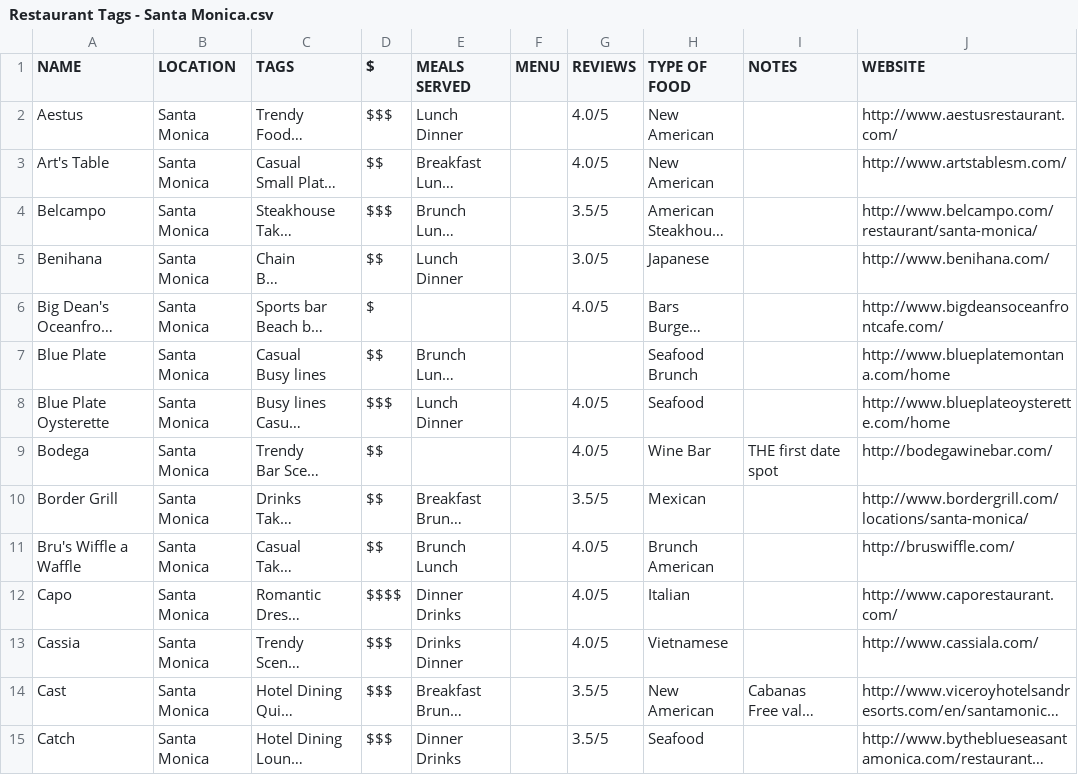
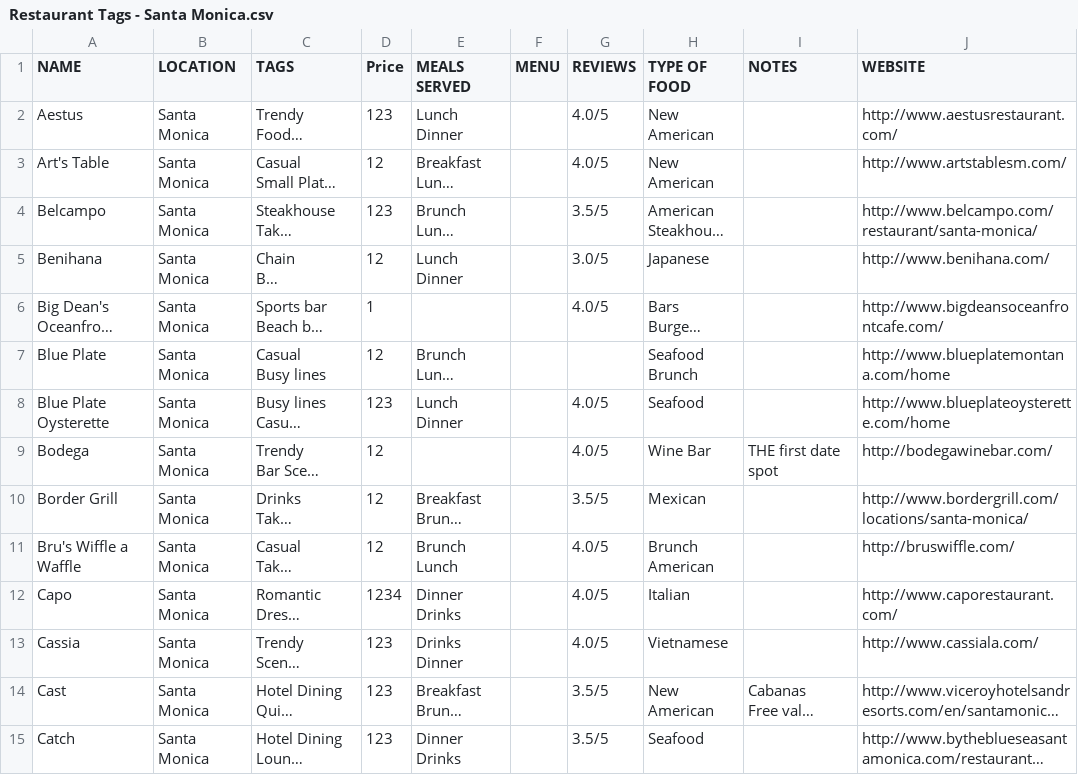
Before and after one commit to ychennay/connoisseur, a CSV file: connoisseur-server/csv/Restaurant Tags - Santa Monica.csv, drawn as a sheet; only a part is shown; long unchanged cells end in …; the diff covers the shown part only; the diff names each change by its address in the sheet, - before the commit and + after, or states it on an @@ line.

Commit message:
script to import samo data

```diff
--- a/connoisseur-server/csv/Restaurant Tags - Santa Monica.csv
+++ b/connoisseur-server/csv/Restaurant Tags - Santa Monica.csv
-D1: $
+D1: Price
-D2 (Price): $$$
+D2 (Price): 123
-D3 (Price): $$
+D3 (Price): 12
-D4 (Price): $$$
+D4 (Price): 123
-D5 (Price): $$
+D5 (Price): 12
-D6 (Price): $
+D6 (Price): 1
-D7 (Price): $$
+D7 (Price): 12
-D8 (Price): $$$
+D8 (Price): 123
-D9:D11 (Price): $$
+D9:D11 (Price): 12
-D12 (Price): $$$$
+D12 (Price): 1234
-D13:D15 (Price): $$$
+D13:D15 (Price): 123
```
Also changed, not shown: 42 edited cells elsewhere in this file, 2 other files.
